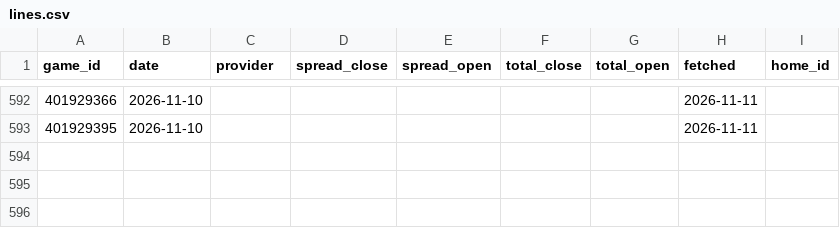
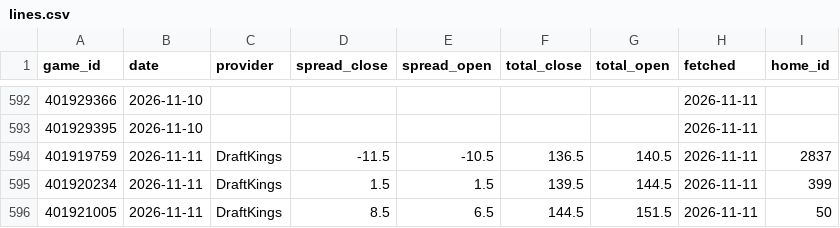
Before and after one commit to psturo77/cbb-data, a CSV file: lines.csv, drawn as a sheet; only a part is shown, gaps mark what is left out.

```diff
--- a/lines.csv
+++ b/lines.csv
@@ -593 +593,4 @@ game_id,date,provider,spread_close,spread_open,total_close,total_open,fetched,ho
 401929395,2026-11-10,,,,,,2026-11-11,
+401919759,2026-11-11,DraftKings,-11.5,-10.5,136.5,140.5,2026-11-11,2837
+401920234,2026-11-11,DraftKings,1.5,1.5,139.5,144.5,2026-11-11,399
+401921005,2026-11-11,DraftKings,8.5,6.5,144.5,151.5,2026-11-11,50
```
Also changed, not shown: model.csv, paper.csv, 4 other files.
